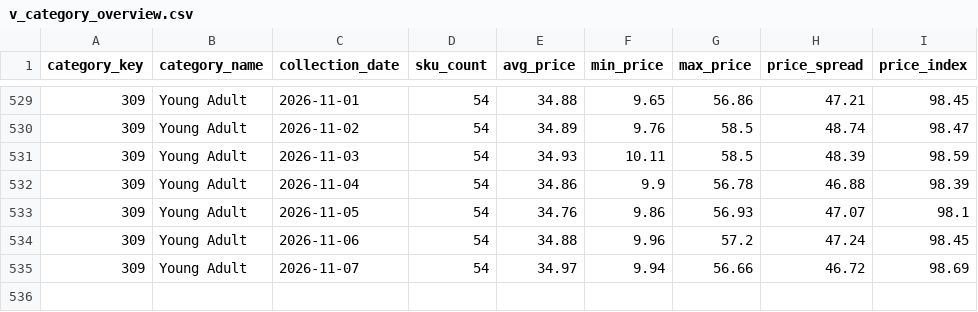
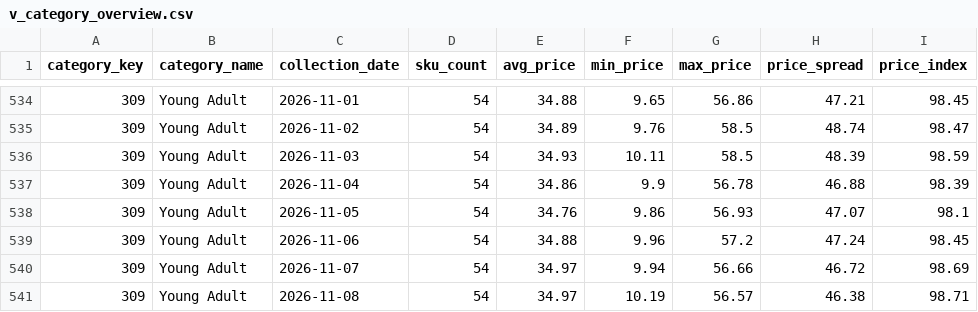
Before and after one commit to deepanshuA04/price-analytics, a CSV file: powerbi/data/v_category_overview.csv, drawn as a sheet; only a part is shown, gaps mark what is left out; the diff covers the shown part only; the diff names each change by its address in the sheet, - before the commit and + after, or states it on an @@ line.

```diff
--- a/powerbi/data/v_category_overview.csv
+++ b/powerbi/data/v_category_overview.csv
+row 541: 309 | Young Adult | 2026-11-08 | 54 | 34.97 | 10.19 | 56.57 | 46.38 | 98.71
```
Also changed, not shown: 5 added rows elsewhere in this file, powerbi/data/v_repricing_shortlist.csv, 4 other files.
